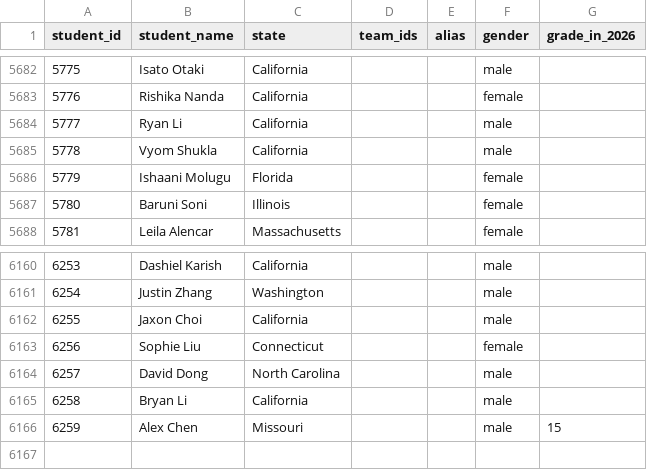
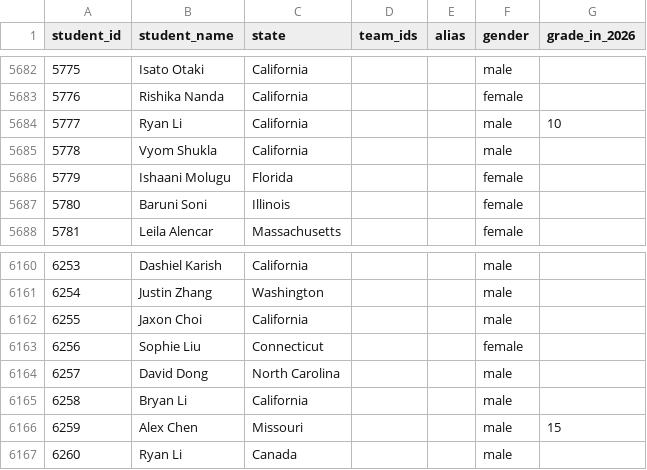
Before and after one commit to x-du/math-competition, a CSV file: database/students/students.csv, drawn as a sheet; only a part is shown, gaps mark what is left out.

```diff
--- a/database/students/students.csv
+++ b/database/students/students.csv
@@ -5683,3 +5683,3 @@ student_id,student_name,state,team_ids,alias,gender,grade_in_2026
 5776,Rishika Nanda,California,,,female,
-5777,Ryan Li,California,,,male,
+5777,Ryan Li,California,,,male,10
 5778,Vyom Shukla,California,,,male,
@@ -6166 +6166,2 @@ student_id,student_name,state,team_ids,alias,gender,grade_in_2026
 6259,Alex Chen,Missouri,,,male,15
+6260,Ryan Li,Canada,,,male,
```
Also changed, not shown: database/contests/jmo/year=2025/results.csv, 2 other files.
